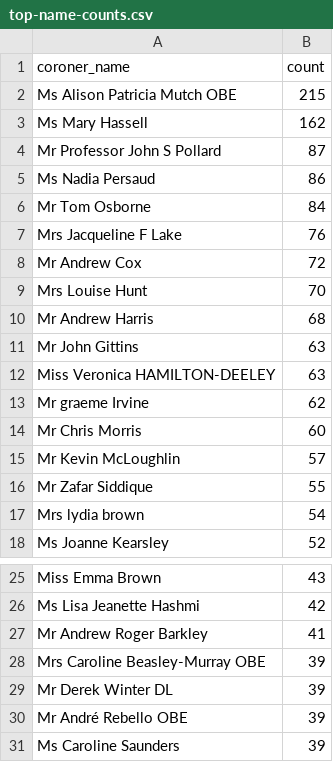
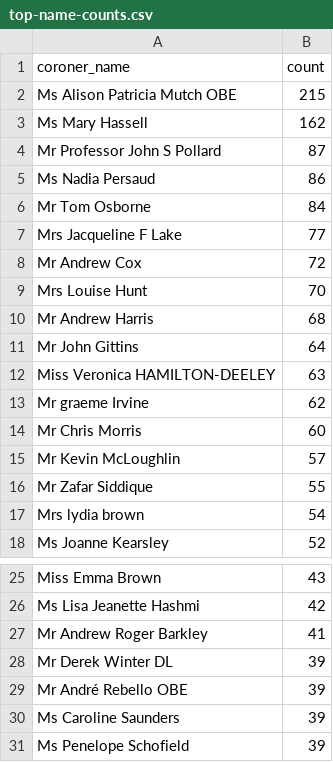
Before and after one commit to georgiarichards/preventabledeathstracker, a CSV file: src/analyse/counts/data/name/top-name-counts.csv, drawn as a sheet; only a part is shown, gaps mark what is left out.

```diff
--- a/src/analyse/counts/data/name/top-name-counts.csv
+++ b/src/analyse/counts/data/name/top-name-counts.csv
@@ -6,3 +6,3 @@ Ms Nadia Persaud,86
 Mr Tom Osborne,84
-Mrs Jacqueline F Lake,76
+Mrs Jacqueline F Lake,77
 Mr Andrew Cox,72
@@ -10,3 +10,3 @@ Mrs Louise Hunt,70
 Mr Andrew Harris,68
-Mr John Gittins,63
+Mr John Gittins,64
 Miss Veronica HAMILTON-DEELEY,63
@@ -27,3 +27,2 @@ Ms Lisa Jeanette Hashmi,42
 Mr Andrew Roger Barkley,41
-Mrs Caroline Beasley-Murray OBE,39
 Mr Derek Winter DL,39
@@ -31 +30,2 @@ Mr André Rebello OBE,39
 Ms Caroline Saunders,39
+Ms Penelope Schofield,39
```
Also changed, not shown: src/analyse/counts/data/name/name-counts.csv, src/analyse/counts/data/name/name-years.csv, 30 other files.
